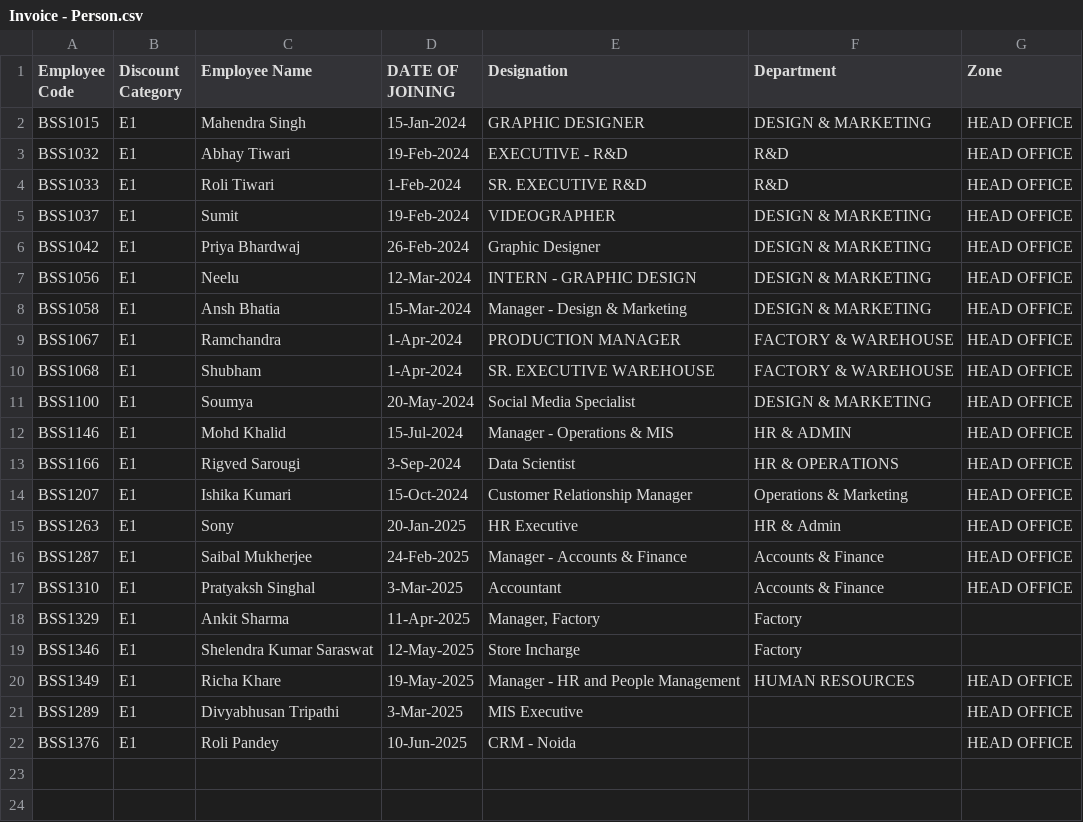
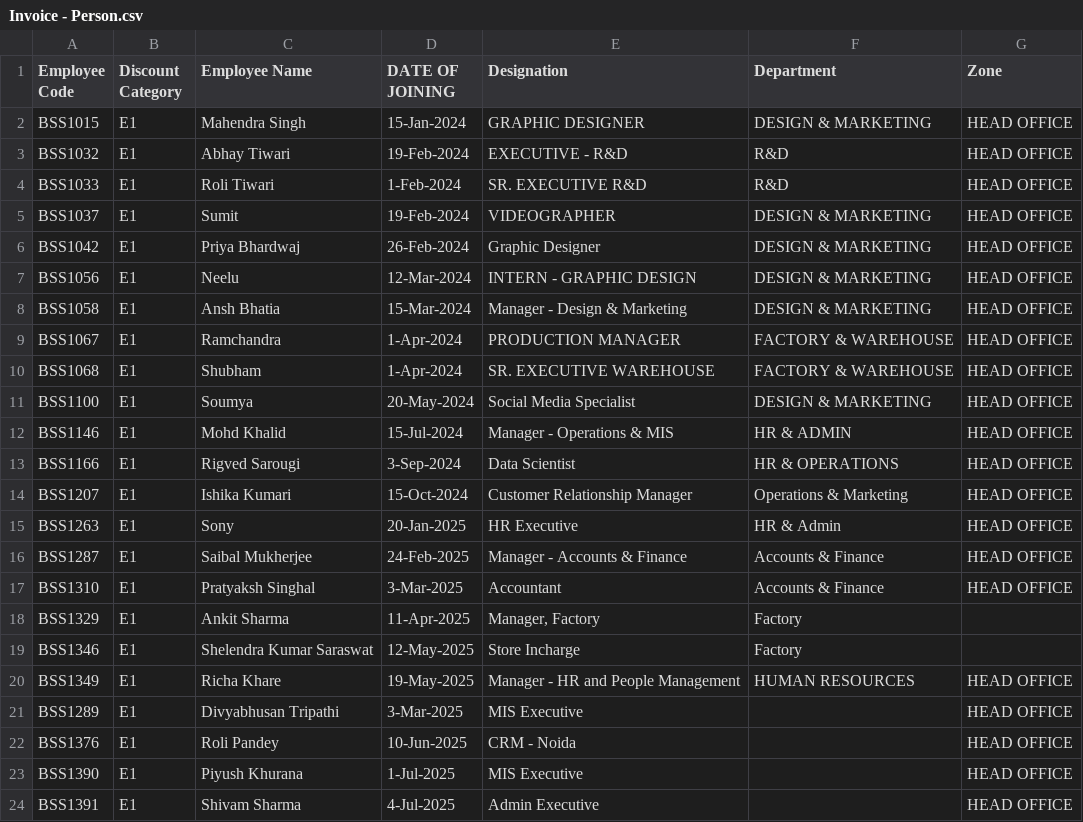
Before and after one commit to biolumerigvedsarougi/Attendance-Office, a CSV file: Invoice - Person.csv, drawn as a sheet.

Commit message:
Update Invoice - Person.csv

```diff
--- a/Invoice - Person.csv
+++ b/Invoice - Person.csv
@@ -22 +22,3 @@ BSS1289,E1,Divyabhusan Tripathi,3-Mar-2025,MIS Executive,,HEAD OFFICE
 BSS1376,E1,Roli Pandey,10-Jun-2025,CRM - Noida,,HEAD OFFICE
+BSS1390,E1,Piyush Khurana,1-Jul-2025,MIS Executive,,HEAD OFFICE
+BSS1391,E1,Shivam Sharma,4-Jul-2025,Admin Executive,,HEAD OFFICE
```
